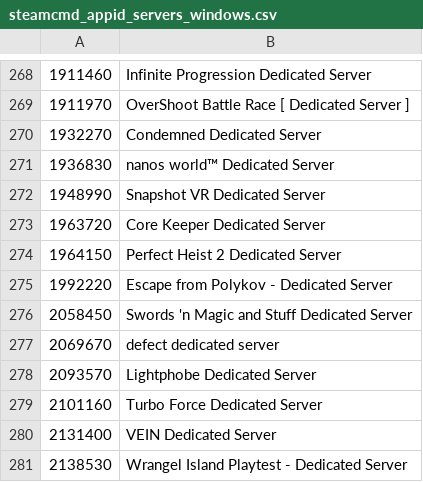
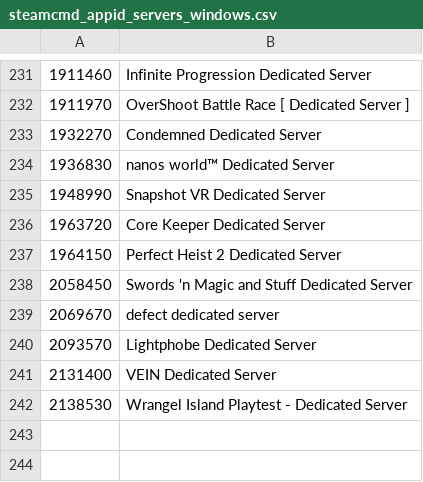
Before and after one commit to dgibbs64/SteamCMD-AppID-List-Servers, a CSV file: steamcmd_appid_servers_windows.csv, drawn as a sheet; only a part is shown, gaps mark what is left out; the diff covers the shown part only; the diff names each change by its address in the sheet, - before the commit and + after, or states it on an @@ line.

```diff
--- a/steamcmd_appid_servers_windows.csv
+++ b/steamcmd_appid_servers_windows.csv
-row 275: 1992220 | Escape from Polykov - Dedicated Server
-row 279: 2101160 | Turbo Force Dedicated Server
```
Also changed, not shown: 37 removed rows elsewhere in this file, steamcmd_appid_servers_linux.csv, 4 other files.
